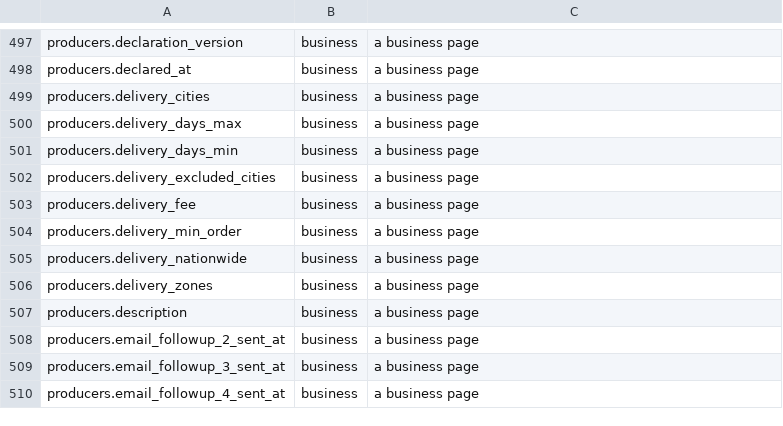
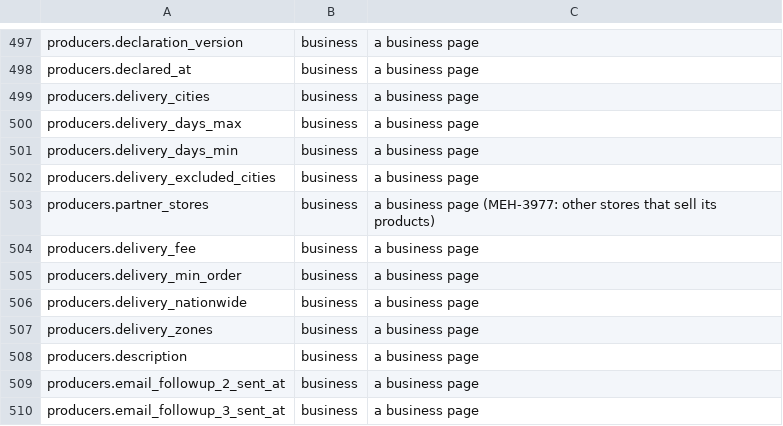
Before and after one commit to levismadar80-ship-it/FoodMamkor, a TSV file: docs/privacy/columns.tsv, drawn as a sheet; only a part is shown, gaps mark what is left out; the shorter side is filled out with more unchanged rows.

```diff
--- a/docs/privacy/columns.tsv
+++ b/docs/privacy/columns.tsv
@@ -502,2 +502,3 @@ producers.delivery_days_min	business	a business page
 producers.delivery_excluded_cities	business	a business page
+producers.partner_stores	business	a business page (MEH-3977: other stores that sell its products)
 producers.delivery_fee	business	a business page
```
Also changed, not shown: 5 other files.
